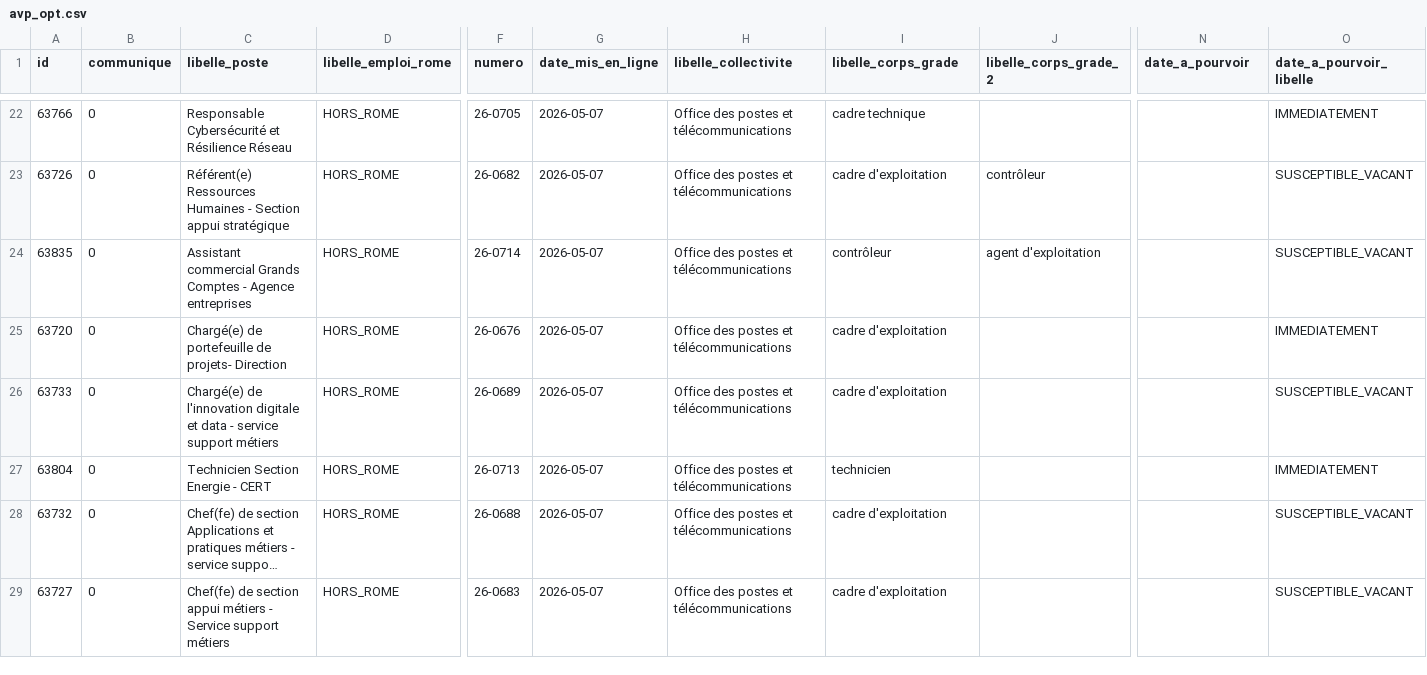
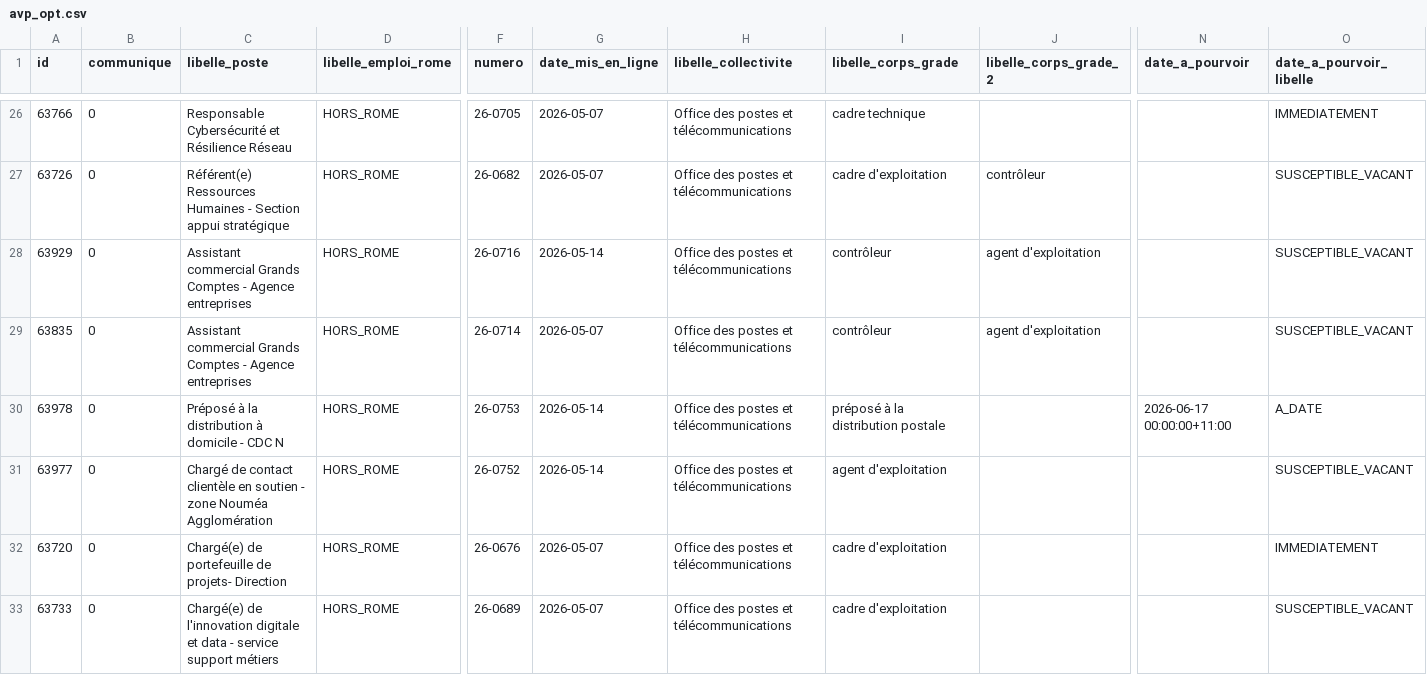
Before and after one commit to opt-nc/avps, a CSV file: data/avp_opt.csv, drawn as a sheet; only a part is shown, gaps mark what is left out; the shorter side is filled out with more unchanged rows; long unchanged cells end in …; rows hold the shown columns only; the diff covers the shown part only; the diff names each change by its address in the sheet, - before the commit and + after, or states it on an @@ line.

```diff
--- a/data/avp_opt.csv
+++ b/data/avp_opt.csv
+row 28: 63929 | 0 | Assistant commercial Grands Comptes - Agence entreprises | HORS_ROME | 26-0716 | 2026-05-14 | Office des postes et télécommunications | contrôleur | agent d'exploitation |  | SUSCEPTIBLE_VACANT
+row 30: 63978 | 0 | Préposé à la distribution à domicile - CDC N | HORS_ROME | 26-0753 | 2026-05-14 | Office des postes et télécommunications | préposé à la distribution postale |  | 2026-06-17 00:00:00+11:00 | A_DATE
+row 31: 63977 | 0 | Chargé de contact clientèle en soutien - zone Nouméa Agglomération | HORS_ROME | 26-0752 | 2026-05-14 | Office des postes et télécommunications | agent d'exploitation |  |  | SUSCEPTIBLE_VACANT
```
Also changed, not shown: 6 added rows elsewhere in this file, exports/avp_opt_enrichi.csv, 15 other files.
